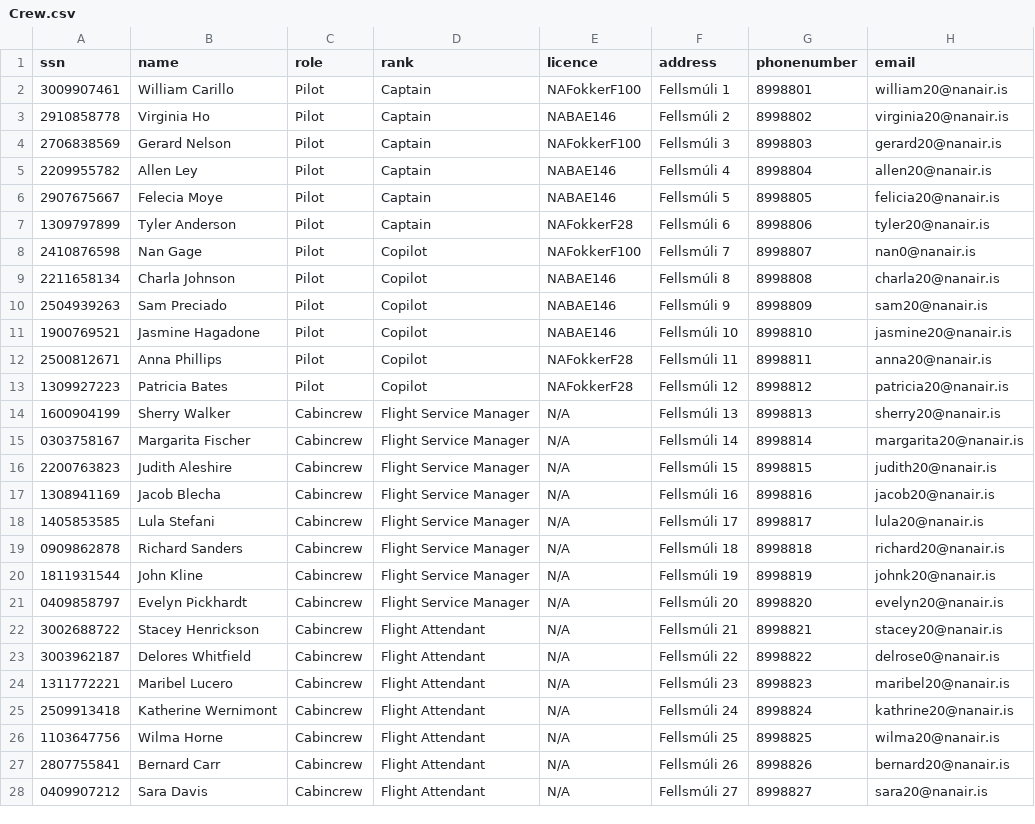
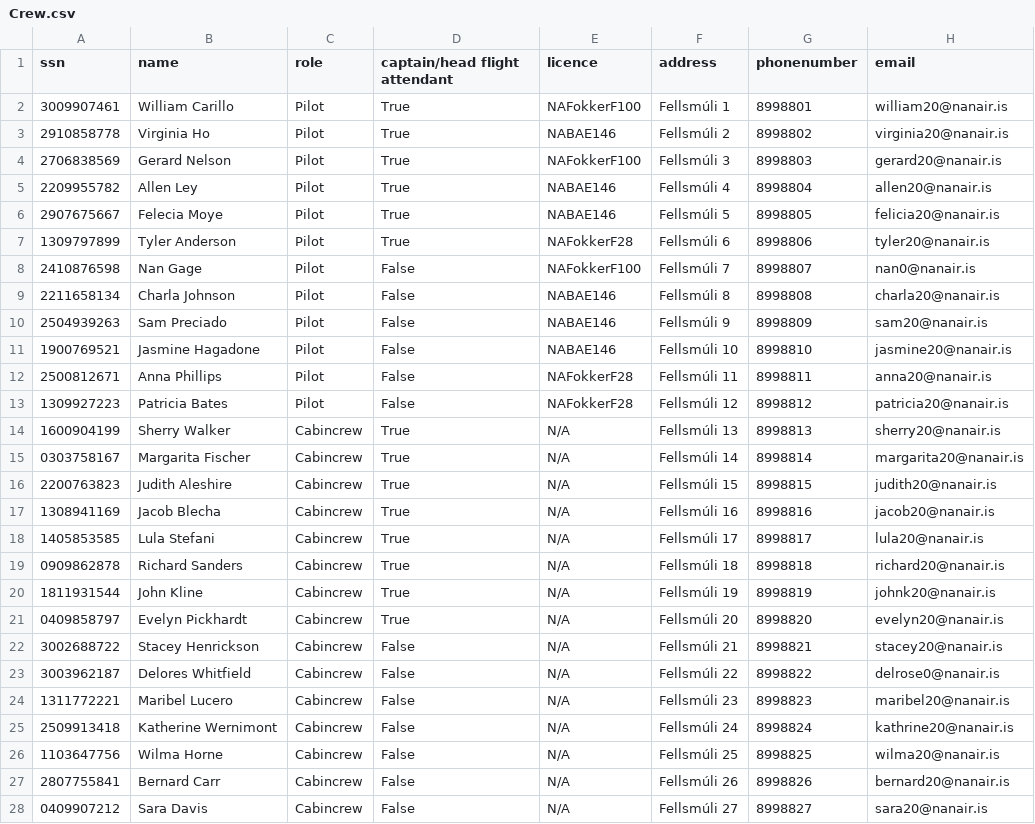
Before and after one commit to helenaj18/Dagb-k, a CSV file: NaNair/UPDATEDSTUDENTDATA/Crew.csv, drawn as a sheet.

```diff
--- a/NaNair/UPDATEDSTUDENTDATA/Crew.csv
+++ b/NaNair/UPDATEDSTUDENTDATA/Crew.csv
@@ -1,28 +1,28 @@
-ssn,name,role,rank,licence,address,phonenumber,email
-3009907461,William Carillo,Pilot,Captain,NAFokkerF100,Fellsmúli 1,8998801,william20@nanair.is
-2910858778,Virginia Ho,Pilot,Captain,NABAE146,Fellsmúli 2,8998802,virginia20@nanair.is
-2706838569,Gerard Nelson,Pilot,Captain,NAFokkerF100,Fellsmúli 3,8998803,gerard20@nanair.is
-2209955782,Allen Ley,Pilot,Captain,NABAE146,Fellsmúli 4,8998804,allen20@nanair.is
-2907675667,Felecia Moye,Pilot,Captain,NABAE146,Fellsmúli 5,8998805,felicia20@nanair.is
-1309797899,Tyler Anderson,Pilot,Captain,NAFokkerF28,Fellsmúli 6,8998806,tyler20@nanair.is
-2410876598,Nan Gage,Pilot,Copilot,NAFokkerF100,Fellsmúli 7,8998807,nan0@nanair.is
-2211658134,Charla Johnson,Pilot,Copilot,NABAE146,Fellsmúli 8,8998808,charla20@nanair.is
-2504939263,Sam Preciado,Pilot,Copilot,NABAE146,Fellsmúli 9,8998809,sam20@nanair.is
-1900769521,Jasmine Hagadone,Pilot,Copilot,NABAE146,Fellsmúli 10,8998810,jasmine20@nanair.is
-2500812671,Anna Phillips,Pilot,Copilot,NAFokkerF28,Fellsmúli 11,8998811,anna20@nanair.is
-1309927223,Patricia Bates,Pilot,Copilot,NAFokkerF28,Fellsmúli 12,8998812,patricia20@nanair.is
-1600904199,Sherry Walker,Cabincrew,Flight Service Manager,N/A,Fellsmúli 13,8998813,sherry20@nanair.is
-0303758167,Margarita Fischer,Cabincrew,Flight Service Manager,N/A,Fellsmúli 14,8998814,margarita20@nanair.is
-2200763823,Judith Aleshire,Cabincrew,Flight Service Manager,N/A,Fellsmúli 15,8998815,judith20@nanair.is
-1308941169,Jacob Blecha,Cabincrew,Flight Service Manager,N/A,Fellsmúli 16,8998816,jacob20@nanair.is
-1405853585,Lula Stefani,Cabincrew,Flight Service Manager,N/A,Fellsmúli 17,8998817,lula20@nanair.is
-0909862878,Richard Sanders,Cabincrew,Flight Service Manager,N/A,Fellsmúli 18,8998818,richard20@nanair.is
-1811931544,John Kline,Cabincrew,Flight Service Manager,N/A,Fellsmúli 19,8998819,johnk20@nanair.is
-0409858797,Evelyn Pickhardt,Cabincrew,Flight Service Manager,N/A,Fellsmúli 20,8998820,evelyn20@nanair.is
-3002688722,Stacey Henrickson,Cabincrew,Flight Attendant,N/A,Fellsmúli 21,8998821,stacey20@nanair.is
-3003962187,Delores Whitfield,Cabincrew,Flight Attendant,N/A,Fellsmúli 22,8998822,delrose0@nanair.is
-1311772221,Maribel Lucero,Cabincrew,Flight Attendant,N/A,Fellsmúli 23,8998823,maribel20@nanair.is
-2509913418,Katherine Wernimont,Cabincrew,Flight Attendant,N/A,Fellsmúli 24,8998824,kathrine20@nanair.is
-1103647756,Wilma Horne,Cabincrew,Flight Attendant,N/A,Fellsmúli 25,8998825,wilma20@nanair.is
-2807755841,Bernard Carr,Cabincrew,Flight Attendant,N/A,Fellsmúli 26,8998826,bernard20@nanair.is
-0409907212,Sara Davis,Cabincrew,Flight Attendant,N/A,Fellsmúli 27,8998827,sara20@nanair.is
+ssn,name,role,captain/head flight attendant,licence,address,phonenumber,email
+3009907461,William Carillo,Pilot,True,NAFokkerF100,Fellsmúli 1,8998801,william20@nanair.is
+2910858778,Virginia Ho,Pilot,True,NABAE146,Fellsmúli 2,8998802,virginia20@nanair.is
+2706838569,Gerard Nelson,Pilot,True,NAFokkerF100,Fellsmúli 3,8998803,gerard20@nanair.is
+2209955782,Allen Ley,Pilot,True,NABAE146,Fellsmúli 4,8998804,allen20@nanair.is
+2907675667,Felecia Moye,Pilot,True,NABAE146,Fellsmúli 5,8998805,felicia20@nanair.is
+1309797899,Tyler Anderson,Pilot,True,NAFokkerF28,Fellsmúli 6,8998806,tyler20@nanair.is
+2410876598,Nan Gage,Pilot,False,NAFokkerF100,Fellsmúli 7,8998807,nan0@nanair.is
+2211658134,Charla Johnson,Pilot,False,NABAE146,Fellsmúli 8,8998808,charla20@nanair.is
+2504939263,Sam Preciado,Pilot,False,NABAE146,Fellsmúli 9,8998809,sam20@nanair.is
+1900769521,Jasmine Hagadone,Pilot,False,NABAE146,Fellsmúli 10,8998810,jasmine20@nanair.is
+2500812671,Anna Phillips,Pilot,False,NAFokkerF28,Fellsmúli 11,8998811,anna20@nanair.is
+1309927223,Patricia Bates,Pilot,False,NAFokkerF28,Fellsmúli 12,8998812,patricia20@nanair.is
+1600904199,Sherry Walker,Cabincrew,True,N/A,Fellsmúli 13,8998813,sherry20@nanair.is
+0303758167,Margarita Fischer,Cabincrew,True,N/A,Fellsmúli 14,8998814,margarita20@nanair.is
+2200763823,Judith Aleshire,Cabincrew,True,N/A,Fellsmúli 15,8998815,judith20@nanair.is
+1308941169,Jacob Blecha,Cabincrew,True,N/A,Fellsmúli 16,8998816,jacob20@nanair.is
+1405853585,Lula Stefani,Cabincrew,True,N/A,Fellsmúli 17,8998817,lula20@nanair.is
+0909862878,Richard Sanders,Cabincrew,True,N/A,Fellsmúli 18,8998818,richard20@nanair.is
+1811931544,John Kline,Cabincrew,True,N/A,Fellsmúli 19,8998819,johnk20@nanair.is
+0409858797,Evelyn Pickhardt,Cabincrew,True,N/A,Fellsmúli 20,8998820,evelyn20@nanair.is
+3002688722,Stacey Henrickson,Cabincrew,False,N/A,Fellsmúli 21,8998821,stacey20@nanair.is
+3003962187,Delores Whitfield,Cabincrew,False,N/A,Fellsmúli 22,8998822,delrose0@nanair.is
+1311772221,Maribel Lucero,Cabincrew,False,N/A,Fellsmúli 23,8998823,maribel20@nanair.is
+2509913418,Katherine Wernimont,Cabincrew,False,N/A,Fellsmúli 24,8998824,kathrine20@nanair.is
+1103647756,Wilma Horne,Cabincrew,False,N/A,Fellsmúli 25,8998825,wilma20@nanair.is
+2807755841,Bernard Carr,Cabincrew,False,N/A,Fellsmúli 26,8998826,bernard20@nanair.is
+0409907212,Sara Davis,Cabincrew,False,N/A,Fellsmúli 27,8998827,sara20@nanair.is
```
Also changed, not shown: 4 other files.
